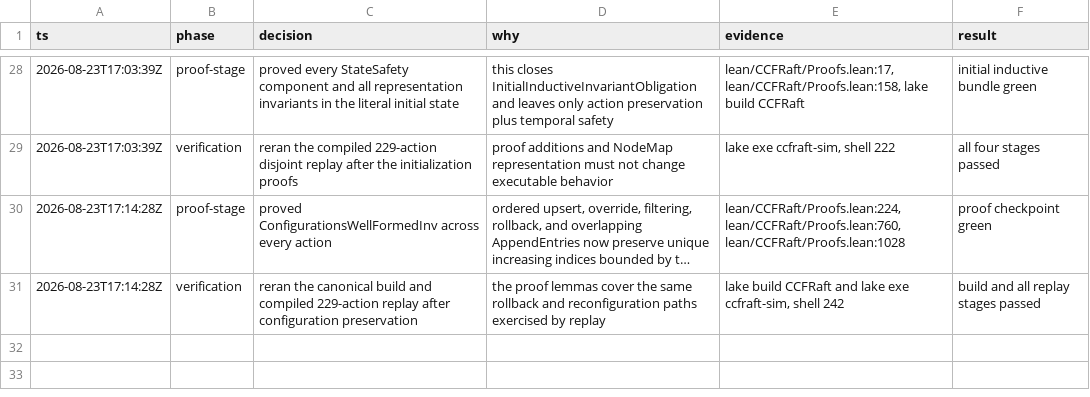
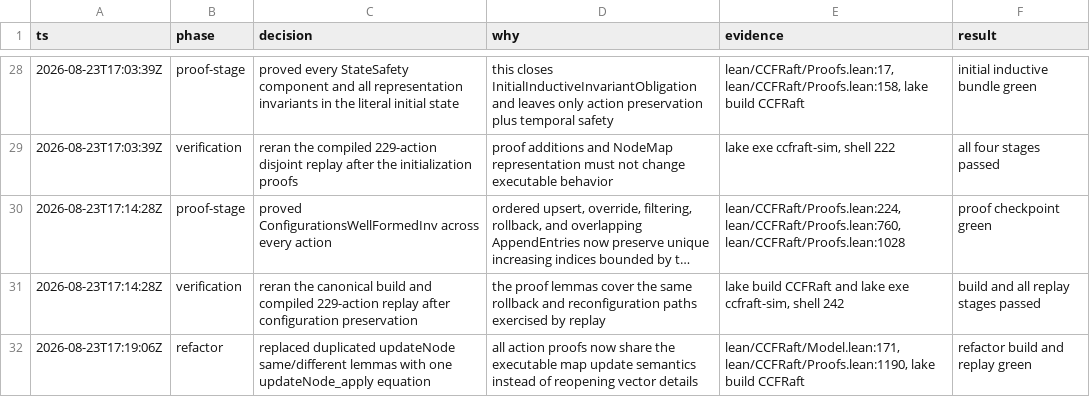
Before and after one commit to cjen1-msft/CCF, a TSV file: lean/decisions.tsv, drawn as a sheet; only a part is shown, gaps mark what is left out; long unchanged cells end in ….

```diff
--- a/lean/decisions.tsv
+++ b/lean/decisions.tsv
@@ -31 +31,2 @@ ts	phase	decision	why	evidence	result
 2026-08-23T17:14:28Z	verification	reran the canonical build and compiled 229-action replay after configuration preservation	the proof lemmas cover the same rollback and reconfiguration paths exercised by replay	lake build CCFRaft and lake exe ccfraft-sim, shell 242	build and all replay stages passed
+2026-08-23T17:19:06Z	refactor	replaced duplicated updateNode same/different lemmas with one updateNode_apply equation	all action proofs now share the executable map update semantics instead of reopening vector details	lean/CCFRaft/Model.lean:171, lean/CCFRaft/Proofs.lean:1190, lake build CCFRaft	refactor build and replay green
```
Also changed, not shown: 2 other files.
